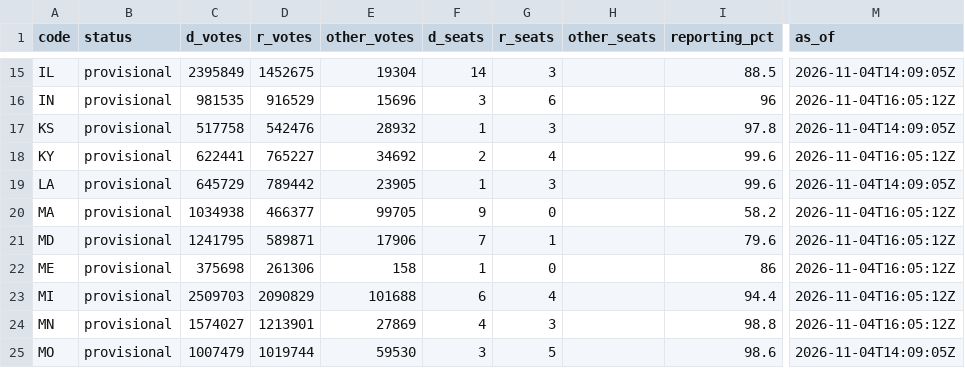
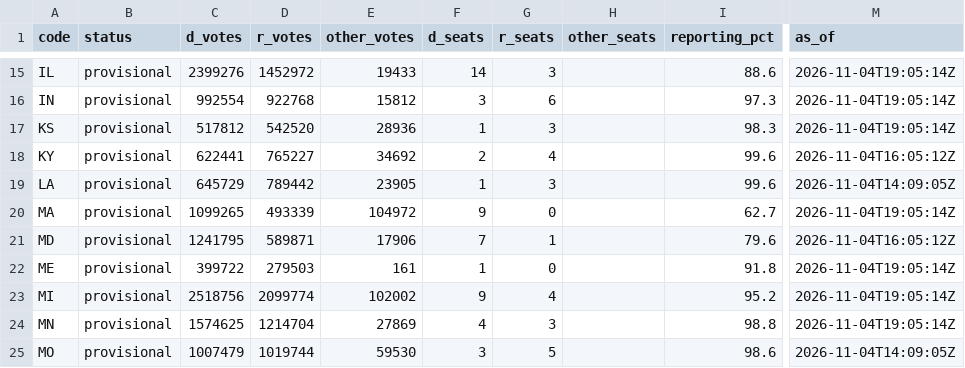
Before and after one commit to axelhufford/the-proportional-house, a CSV file: data-pipeline/results/house_2026.csv, drawn as a sheet; only a part is shown, gaps mark what is left out; the diff covers the shown part only; the diff names each change by its address in the sheet, - before the commit and + after, or states it on an @@ line.

```diff
--- a/data-pipeline/results/house_2026.csv
+++ b/data-pipeline/results/house_2026.csv
-C15 (d_votes): 2395849
+C15 (d_votes): 2399276
-D15 (r_votes): 1452675
+D15 (r_votes): 1452972
-E15 (other_votes): 19304
+E15 (other_votes): 19433
-I15 (reporting_pct): 88.5
+I15 (reporting_pct): 88.6
-M15 (as_of): 2026-11-04T14:09:05Z
+M15 (as_of): 2026-11-04T19:05:14Z
-C16 (d_votes): 981535
+C16 (d_votes): 992554
-D16 (r_votes): 916529
+D16 (r_votes): 922768
-E16 (other_votes): 15696
+E16 (other_votes): 15812
-I16 (reporting_pct): 96
+I16 (reporting_pct): 97.3
-M16 (as_of): 2026-11-04T16:05:12Z
+M16 (as_of): 2026-11-04T19:05:14Z
-C17 (d_votes): 517758
+C17 (d_votes): 517812
-D17 (r_votes): 542476
+D17 (r_votes): 542520
-E17 (other_votes): 28932
+E17 (other_votes): 28936
-I17 (reporting_pct): 97.8
+I17 (reporting_pct): 98.3
-M17 (as_of): 2026-11-04T14:09:05Z
+M17 (as_of): 2026-11-04T19:05:14Z
-C20 (d_votes): 1034938
+C20 (d_votes): 1099265
-D20 (r_votes): 466377
+D20 (r_votes): 493339
-E20 (other_votes): 99705
+E20 (other_votes): 104972
-I20 (reporting_pct): 58.2
+I20 (reporting_pct): 62.7
-M20 (as_of): 2026-11-04T16:05:12Z
+M20 (as_of): 2026-11-04T19:05:14Z
-C22 (d_votes): 375698
+C22 (d_votes): 399722
-D22 (r_votes): 261306
+D22 (r_votes): 279503
-E22 (other_votes): 158
+E22 (other_votes): 161
-I22 (reporting_pct): 86
+I22 (reporting_pct): 91.8
-M22:M24 (as_of): 2026-11-04T16:05:12Z
+M22:M24 (as_of): 2026-11-04T19:05:14Z
-C23 (d_votes): 2509703
+C23 (d_votes): 2518756
-D23 (r_votes): 2090829
+D23 (r_votes): 2099774
-E23 (other_votes): 101688
+E23 (other_votes): 102002
-F23 (d_seats): 6
+F23 (d_seats): 9
-I23 (reporting_pct): 94.4
+I23 (reporting_pct): 95.2
-C24 (d_votes): 1574027
+C24 (d_votes): 1574625
-D24 (r_votes): 1213901
+D24 (r_votes): 1214704
```
Also changed, not shown: 88 edited cells elsewhere in this file, data-pipeline/results/race_calls_2026.csv.
